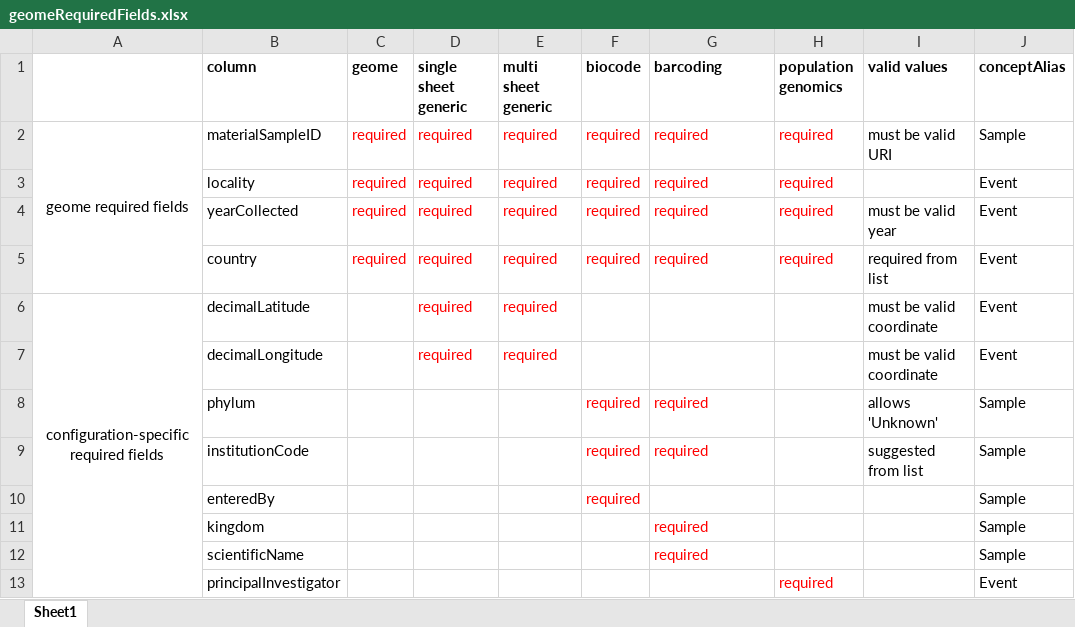
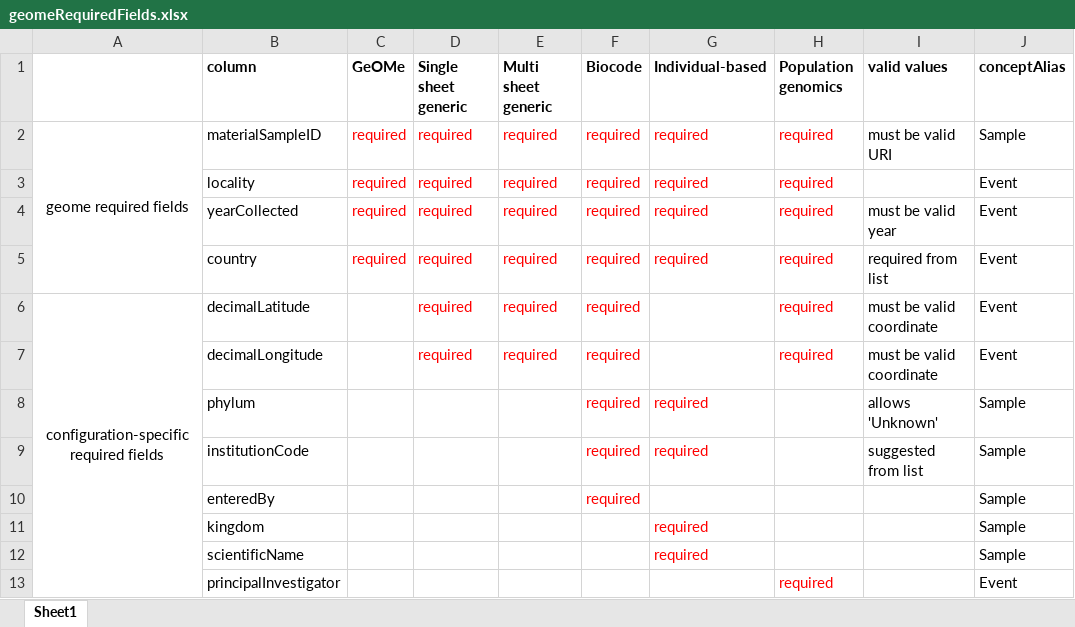
Before and after one commit to biocodellc/geome-ui, an Excel workbook: src/public/docs/geomeRequiredFields.xlsx, sheet Sheet1, drawn as a sheet; only a part is shown; values as stored, in another font and other column widths than the file's, no borders; the diff names each change by its address in the sheet, - before the commit and + after, or states it on an @@ line.

```diff
--- a/src/public/docs/geomeRequiredFields.xlsx (sheet Sheet1)
+++ b/src/public/docs/geomeRequiredFields.xlsx (sheet Sheet1)
-C1: geome
+C1: GeOMe
-D1: single sheet generic
+D1: Single sheet generic
-E1: multi sheet generic
+E1: Multi sheet generic
-F1: biocode
+F1: Biocode
-G1: barcoding
+G1: Individual-based
-H1: population genomics
+H1: Population genomics
-F6:F7 (Biocode): (empty)
+F6:F7 (Biocode): required
-H6:H7 (Population genomics): (empty)
+H6:H7 (Population genomics): required
```
Also changed, not shown: 2 other files.
